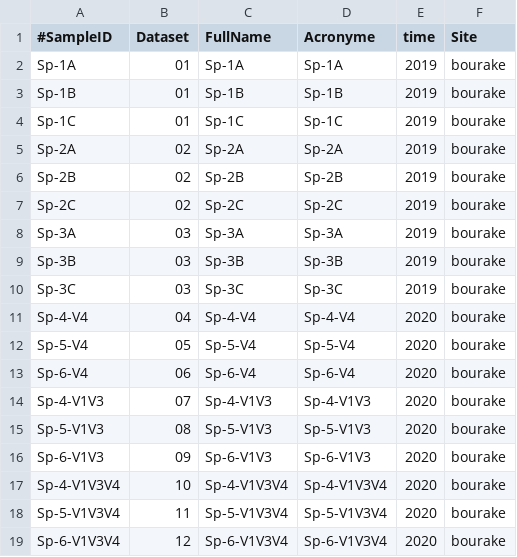
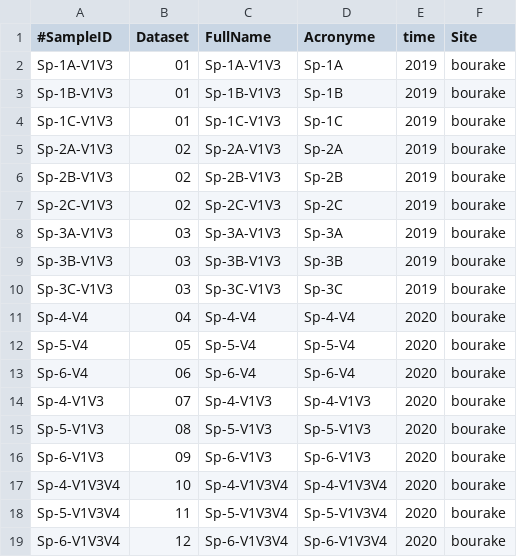
Before and after one commit to PLStenger/Rhabdastrella_globostellata_microbiome, a TSV file: 98_database_files/sample-metadata.tsv, drawn as a sheet.

Commit message:
Update sample-metadata.tsv

```diff
--- a/98_database_files/sample-metadata.tsv
+++ b/98_database_files/sample-metadata.tsv
@@ -1,11 +1,11 @@
 #SampleID	Dataset	FullName	Acronyme	time	Site
-Sp-1A	01	Sp-1A	Sp-1A	2019	bourake
-Sp-1B	01	Sp-1B	Sp-1B	2019	bourake
-Sp-1C	01	Sp-1C	Sp-1C	2019	bourake
-Sp-2A	02	Sp-2A	Sp-2A	2019	bourake
-Sp-2B	02	Sp-2B	Sp-2B	2019	bourake
-Sp-2C	02	Sp-2C	Sp-2C	2019	bourake
-Sp-3A	03	Sp-3A	Sp-3A	2019	bourake
-Sp-3B	03	Sp-3B	Sp-3B	2019	bourake
-Sp-3C	03	Sp-3C	Sp-3C	2019	bourake
+Sp-1A-V1V3	01	Sp-1A-V1V3	Sp-1A	2019	bourake
+Sp-1B-V1V3	01	Sp-1B-V1V3	Sp-1B	2019	bourake
+Sp-1C-V1V3	01	Sp-1C-V1V3	Sp-1C	2019	bourake
+Sp-2A-V1V3	02	Sp-2A-V1V3	Sp-2A	2019	bourake
+Sp-2B-V1V3	02	Sp-2B-V1V3	Sp-2B	2019	bourake
+Sp-2C-V1V3	02	Sp-2C-V1V3	Sp-2C	2019	bourake
+Sp-3A-V1V3	03	Sp-3A-V1V3	Sp-3A	2019	bourake
+Sp-3B-V1V3	03	Sp-3B-V1V3	Sp-3B	2019	bourake
+Sp-3C-V1V3	03	Sp-3C-V1V3	Sp-3C	2019	bourake
 Sp-4-V4	04	Sp-4-V4	Sp-4-V4	2020	bourake
```
